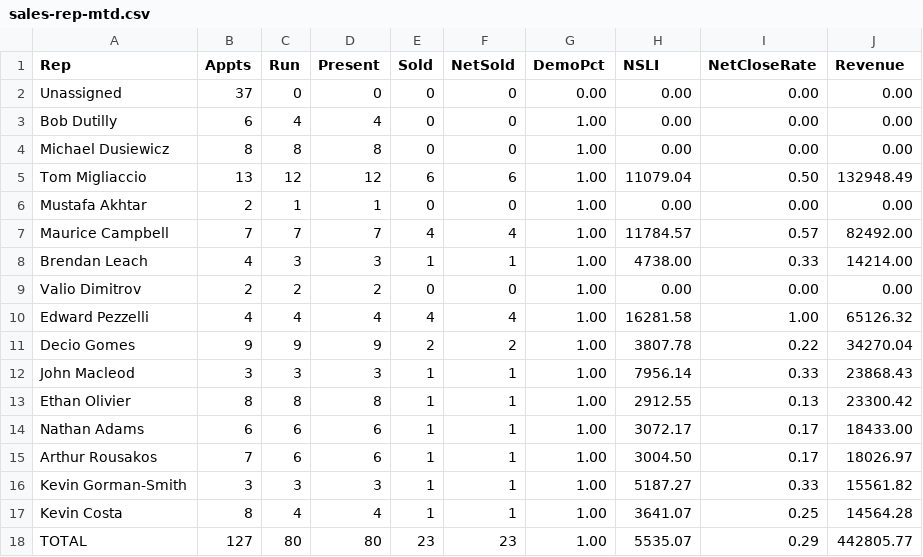
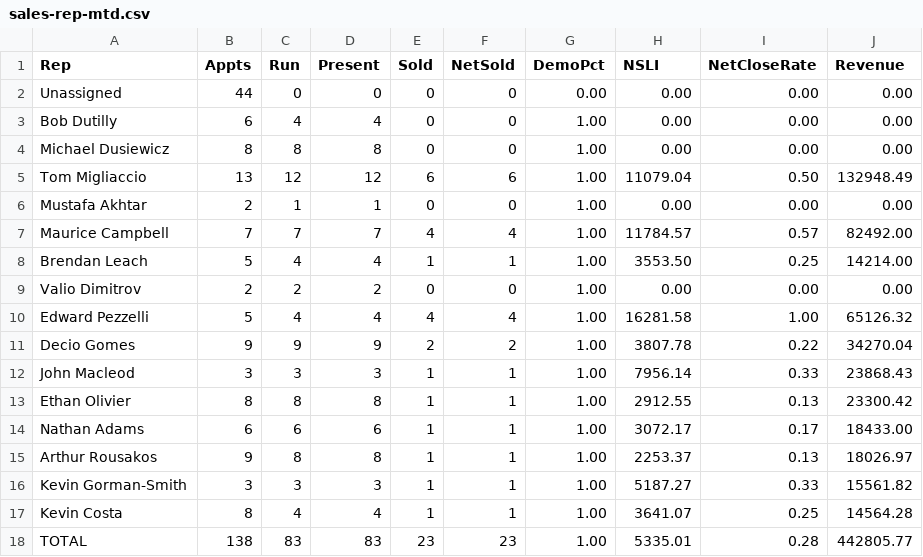
Before and after one commit to SeanSenno/rebath-sales-dashboard, a CSV file: data/sales-rep-mtd.csv, drawn as a sheet.

Commit message:
Daily refresh via Zap

```diff
--- a/data/sales-rep-mtd.csv
+++ b/data/sales-rep-mtd.csv
@@ -1,3 +1,3 @@
 Rep,Appts,Run,Present,Sold,NetSold,DemoPct,NSLI,NetCloseRate,Revenue
-Unassigned,37,0,0,0,0,0.00,0.00,0.00,0.00
+Unassigned,44,0,0,0,0,0.00,0.00,0.00,0.00
 Bob Dutilly,6,4,4,0,0,1.00,0.00,0.00,0.00
@@ -7,5 +7,5 @@ Mustafa Akhtar,2,1,1,0,0,1.00,0.00,0.00,0.00
 Maurice Campbell,7,7,7,4,4,1.00,11784.57,0.57,82492.00
-Brendan Leach,4,3,3,1,1,1.00,4738.00,0.33,14214.00
+Brendan Leach,5,4,4,1,1,1.00,3553.50,0.25,14214.00
 Valio Dimitrov,2,2,2,0,0,1.00,0.00,0.00,0.00
-Edward Pezzelli,4,4,4,4,4,1.00,16281.58,1.00,65126.32
+Edward Pezzelli,5,4,4,4,4,1.00,16281.58,1.00,65126.32
 Decio Gomes,9,9,9,2,2,1.00,3807.78,0.22,34270.04
@@ -14,5 +14,5 @@ Ethan Olivier,8,8,8,1,1,1.00,2912.55,0.13,23300.42
 Nathan Adams,6,6,6,1,1,1.00,3072.17,0.17,18433.00
-Arthur Rousakos,7,6,6,1,1,1.00,3004.50,0.17,18026.97
+Arthur Rousakos,9,8,8,1,1,1.00,2253.37,0.13,18026.97
 Kevin Gorman-Smith,3,3,3,1,1,1.00,5187.27,0.33,15561.82
 Kevin Costa,8,4,4,1,1,1.00,3641.07,0.25,14564.28
-TOTAL,127,80,80,23,23,1.00,5535.07,0.29,442805.77
+TOTAL,138,83,83,23,23,1.00,5335.01,0.28,442805.77
```
